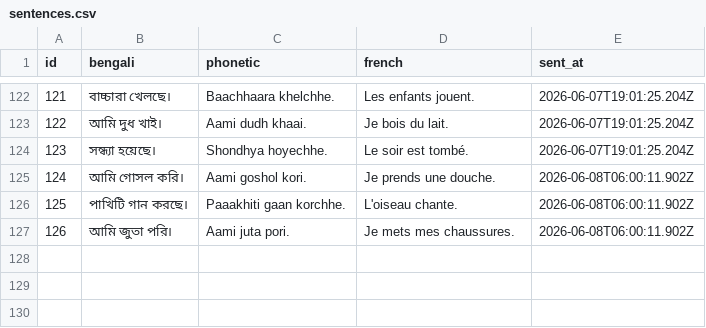
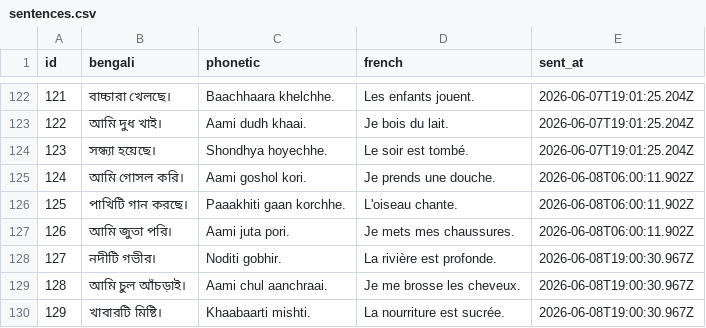
Before and after one commit to kelu124/learn-bangla, a CSV file: sentences.csv, drawn as a sheet; only a part is shown, gaps mark what is left out; the diff names each change by its address in the sheet, - before the commit and + after, or states it on an @@ line.

Commit message:
Sync sentences dataset (129 sentences)

```diff
--- a/sentences.csv
+++ b/sentences.csv
+row 128: 127 | নদীটি গভীর। | Noditi gobhir. | La rivière est profonde. | 2026-06-08T19:00:30.967Z
+row 129: 128 | আমি চুল আঁচড়াই। | Aami chul aanchraai. | Je me brosse les cheveux. | 2026-06-08T19:00:30.967Z
+row 130: 129 | খাবারটি মিষ্টি। | Khaabaarti mishti. | La nourriture est sucrée. | 2026-06-08T19:00:30.967Z
```
